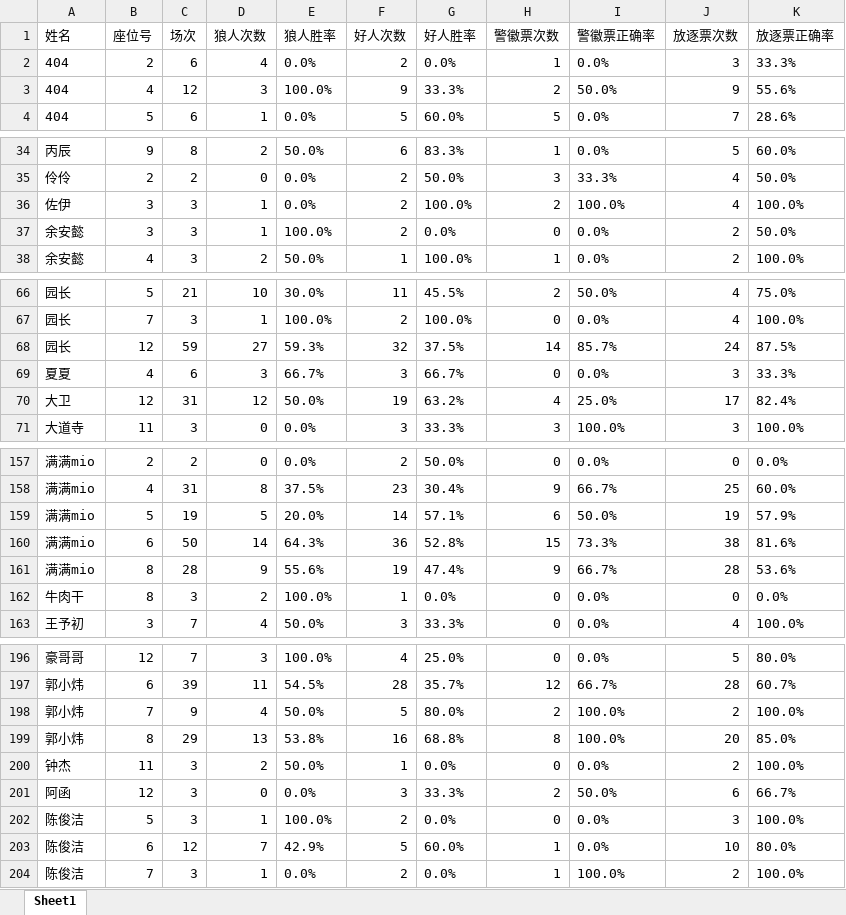
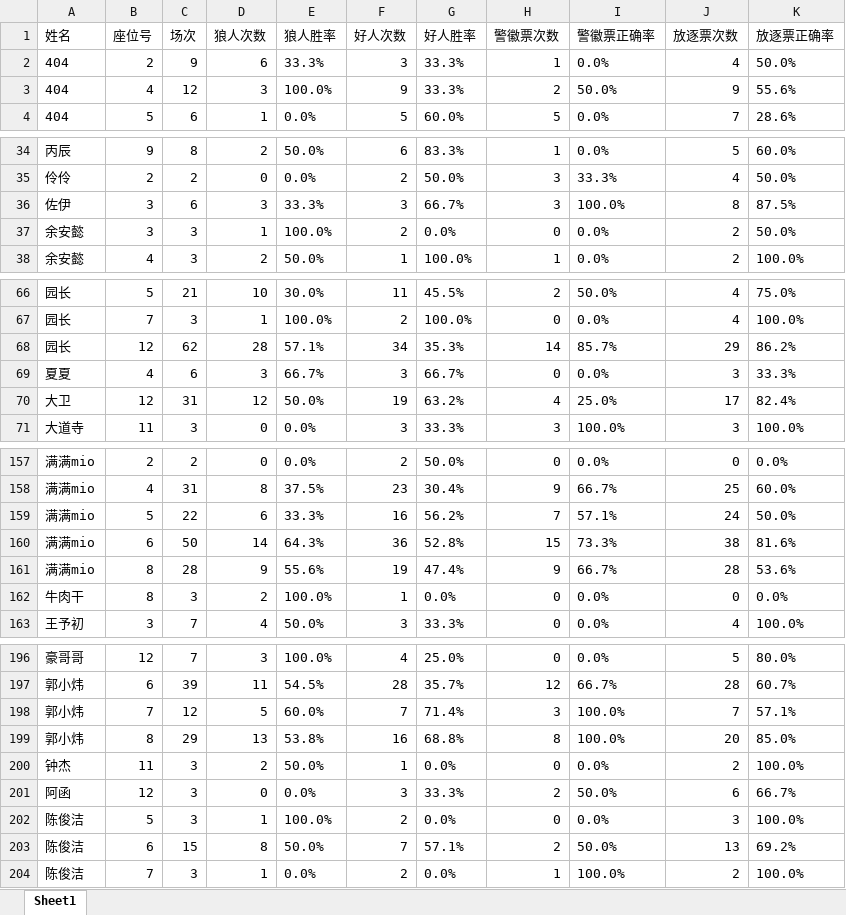
Before and after one commit to misamisa28/lrs, an Excel workbook: data/粤小座位号数据统计.xlsx, sheet Sheet1, drawn as a sheet; only a part is shown, gaps mark what is left out; values as stored, in another font and other column widths than the file's, no borders; removed rows and columns are numbered as before the commit, all else as after; the diff covers the shown part only; the diff names each change by its address in the sheet, - before the commit and + after, or states it on an @@ line.

```diff
--- a/data/粤小座位号数据统计.xlsx (sheet Sheet1)
+++ b/data/粤小座位号数据统计.xlsx (sheet Sheet1)
-C2 (场次): 6
+C2 (场次): 9
-D2 (狼人次数): 4
+D2 (狼人次数): 6
-E2 (狼人胜率): 0.0%
+E2 (狼人胜率): 33.3%
-F2 (好人次数): 2
+F2 (好人次数): 3
-G2 (好人胜率): 0.0%
+G2 (好人胜率): 33.3%
-J2 (放逐票次数): 3
+J2 (放逐票次数): 4
-K2 (放逐票正确率): 33.3%
+K2 (放逐票正确率): 50.0%
-row 36: 佐伊 | 3 | 3 | 1 | 0.0% | 2 | 100.0% | 2 | 100.0% | 4 | 100.0%
+row 36: 佐伊 | 3 | 6 | 3 | 33.3% | 3 | 66.7% | 3 | 100.0% | 8 | 87.5%
-C68 (场次): 59
+C68 (场次): 62
-D68 (狼人次数): 27
+D68 (狼人次数): 28
-E68 (狼人胜率): 59.3%
+E68 (狼人胜率): 57.1%
-F68 (好人次数): 32
+F68 (好人次数): 34
-G68 (好人胜率): 37.5%
+G68 (好人胜率): 35.3%
-J68 (放逐票次数): 24
+J68 (放逐票次数): 29
-K68 (放逐票正确率): 87.5%
+K68 (放逐票正确率): 86.2%
-row 159: 满满mio | 5 | 19 | 5 | 20.0% | 14 | 57.1% | 6 | 50.0% | 19 | 57.9%
+row 159: 满满mio | 5 | 22 | 6 | 33.3% | 16 | 56.2% | 7 | 57.1% | 24 | 50.0%
-row 198: 郭小炜 | 7 | 9 | 4 | 50.0% | 5 | 80.0% | 2 | 100.0% | 2 | 100.0%
+row 198: 郭小炜 | 7 | 12 | 5 | 60.0% | 7 | 71.4% | 3 | 100.0% | 7 | 57.1%
-row 203: 陈俊洁 | 6 | 12 | 7 | 42.9% | 5 | 60.0% | 1 | 0.0% | 10 | 80.0%
+row 203: 陈俊洁 | 6 | 15 | 8 | 50.0% | 7 | 57.1% | 2 | 50.0% | 13 | 69.2%
```
Also changed, not shown: 40 edited cells elsewhere in this sheet, 14 other files.
